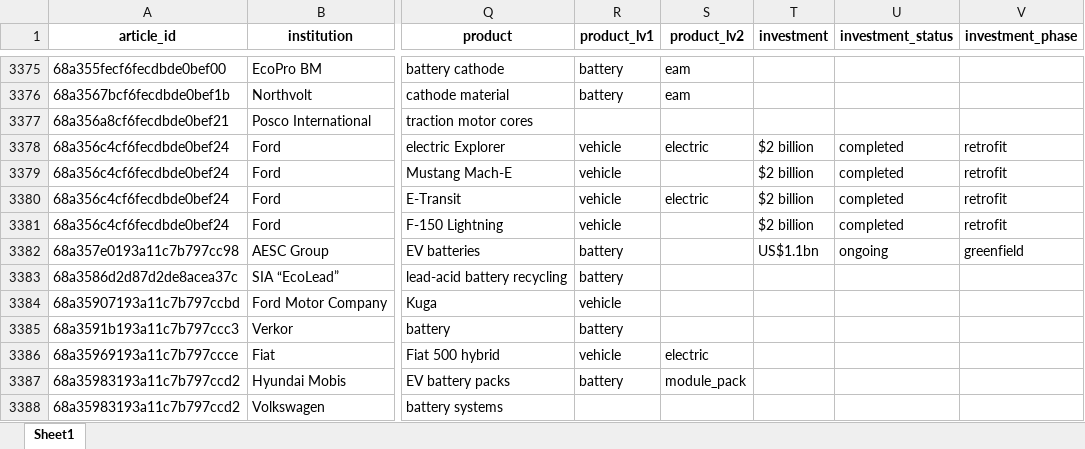
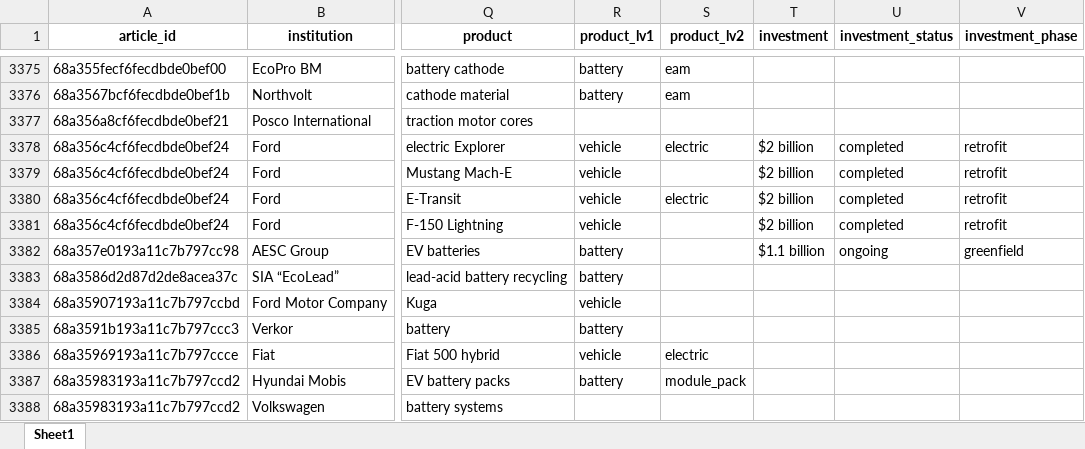
Before and after one commit to benmcwilliams/tuone-core, an Excel workbook: reconcile/storage/output/factory-technological-clean-capacities.xlsx, sheet Sheet1, drawn as a sheet; only a part is shown, gaps mark what is left out; values as stored, in another font and other column widths than the file's, no borders; the diff names each change by its address in the sheet, - before the commit and + after, or states it on an @@ line.

```diff
--- a/reconcile/storage/output/factory-technological-clean-capacities.xlsx (sheet Sheet1)
+++ b/reconcile/storage/output/factory-technological-clean-capacities.xlsx (sheet Sheet1)
-T3382 (investment): US$1.1bn
+T3382 (investment): $1.1 billion
```
Also changed, not shown: reconcile/storage/output/check_investments.xlsx, reconcile/storage/output/clean-investment-funds-factory.xlsx, 9 other files.
